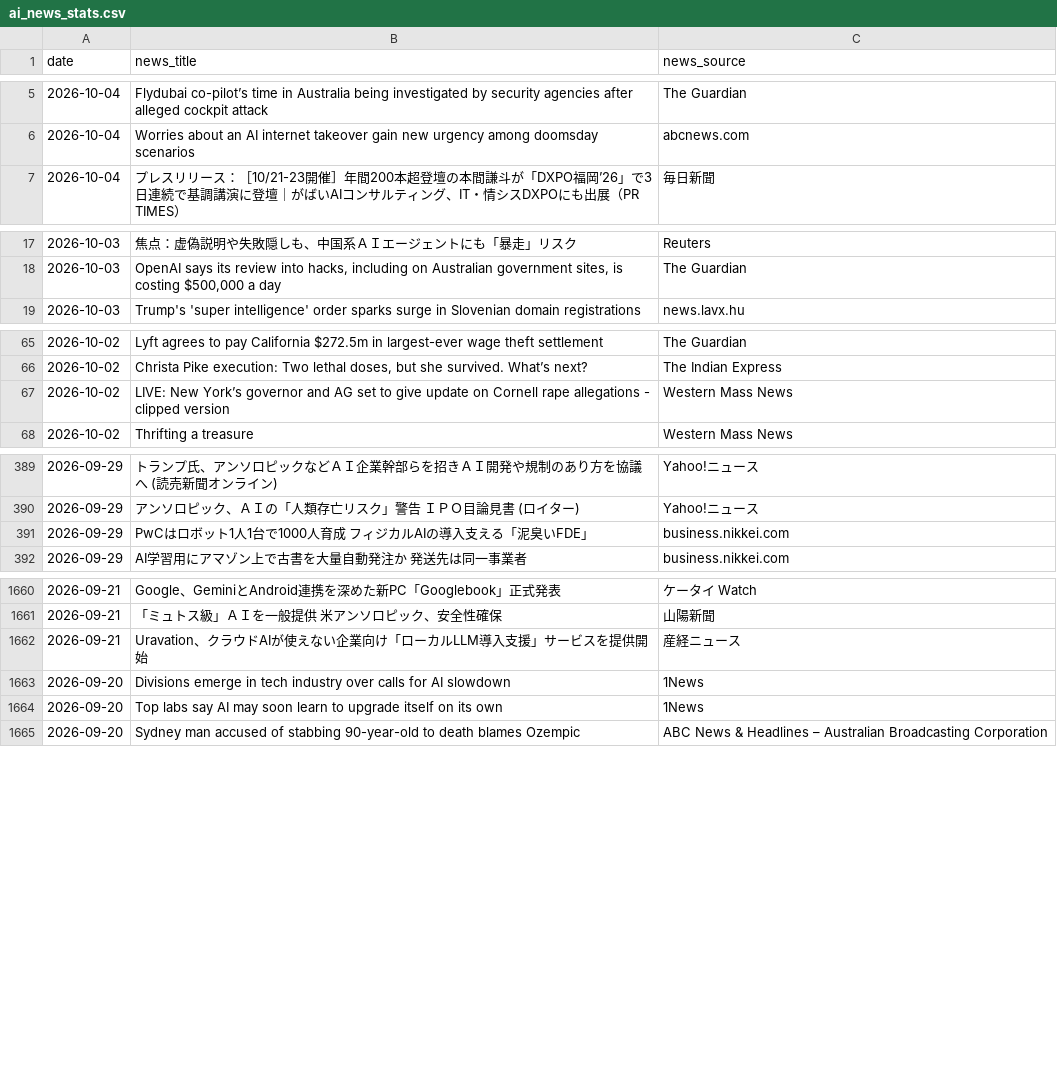
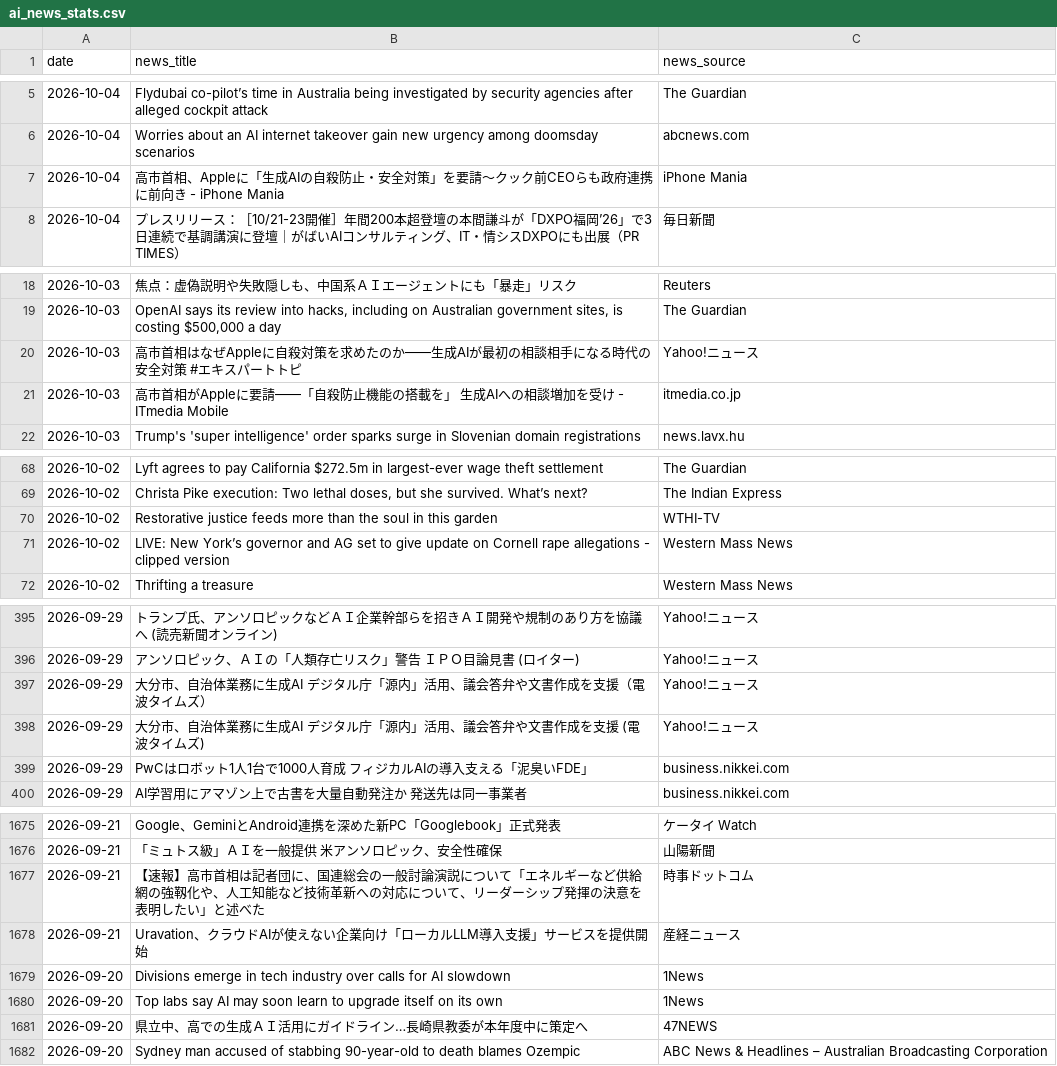
Before and after one commit to 6516mjnt-design/ai-news-tracker, a CSV file: ai_news_stats.csv, drawn as a sheet; only a part is shown, gaps mark what is left out; the diff covers the shown part only; the diff names each change by its address in the sheet, - before the commit and + after, or states it on an @@ line.

```diff
--- a/ai_news_stats.csv
+++ b/ai_news_stats.csv
+row 7: 2026-10-04 | 高市首相、Appleに「生成AIの自殺防止・安全対策」を要請〜クック前CEOらも政府連携に前向き - iPhone Mania | iPhone Mania
+row 20: 2026-10-03 | 高市首相はなぜAppleに自殺対策を求めたのか――生成AIが最初の相談相手になる時代の安全対策 #エキスパートトピ | Yahoo!ニュース
+row 21: 2026-10-03 | 高市首相がAppleに要請――「自殺防止機能の搭載を」 生成AIへの相談増加を受け - ITmedia Mobile | itmedia.co.jp
+row 70: 2026-10-02 | Restorative justice feeds more than the soul in this garden | WTHI-TV
+row 397: 2026-09-29 | 大分市、自治体業務に生成AI デジタル庁「源内」活用、議会答弁や文書作成を支援（電波タイムズ） | Yahoo!ニュース
+row 398: 2026-09-29 | 大分市、自治体業務に生成AI デジタル庁「源内」活用、議会答弁や文書作成を支援 (電波タイムズ) | Yahoo!ニュース
+row 1677: 2026-09-21 | 【速報】高市首相は記者団に、国連総会の一般討論演説について「エネルギーなど供給網の強靱化や、人工知能など技術革新への対応について、リーダーシップ発揮の決意を表明したい」と述べた | 時事ドットコム
+row 1681: 2026-09-20 | 県立中、高での生成ＡＩ活用にガイドライン…長崎県教委が本年度中に策定へ | 47NEWS
```
Also changed, not shown: 13 added rows elsewhere in this file.
